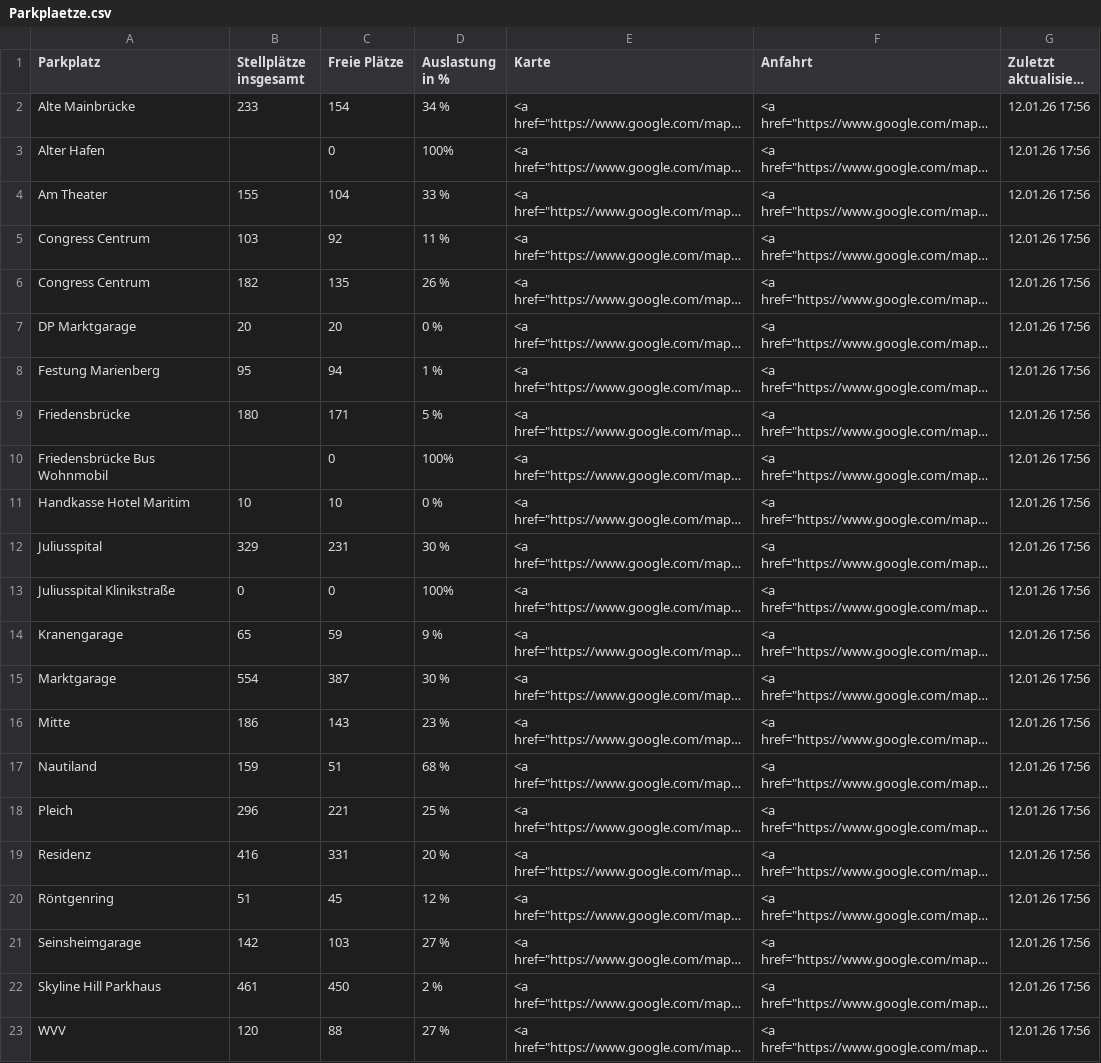
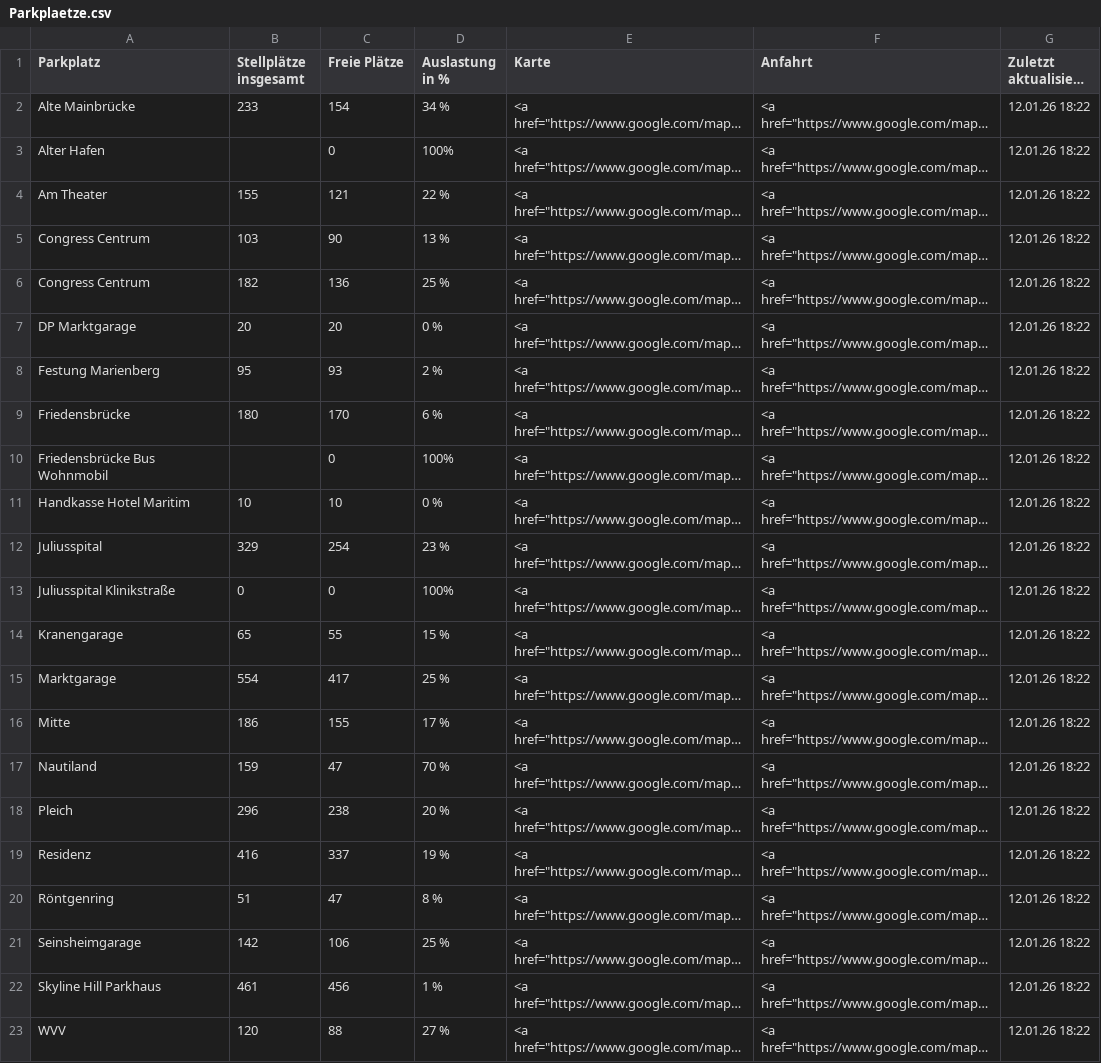
Before and after one commit to psch-mp/parkingwue-github2, a CSV file: Parkplaetze.csv, drawn as a sheet; long unchanged cells end in …; the diff names each change by its address in the sheet, - before the commit and + after, or states it on an @@ line.

```diff
--- a/Parkplaetze.csv
+++ b/Parkplaetze.csv
-G2:G23 (Zuletzt aktualisiert am): 12.01.26 17:56
+G2:G23 (Zuletzt aktualisiert am): 12.01.26 18:22
-C4 (Freie Plätze): 104
+C4 (Freie Plätze): 121
-D4 (Auslastung in %): 33 %
+D4 (Auslastung in %): 22 %
-C5 (Freie Plätze): 92
+C5 (Freie Plätze): 90
-D5 (Auslastung in %): 11 %
+D5 (Auslastung in %): 13 %
-C6 (Freie Plätze): 135
+C6 (Freie Plätze): 136
-D6 (Auslastung in %): 26 %
+D6 (Auslastung in %): 25 %
-C8 (Freie Plätze): 94
+C8 (Freie Plätze): 93
-D8 (Auslastung in %): 1 %
+D8 (Auslastung in %): 2 %
-C9 (Freie Plätze): 171
+C9 (Freie Plätze): 170
-D9 (Auslastung in %): 5 %
+D9 (Auslastung in %): 6 %
-C12 (Freie Plätze): 231
+C12 (Freie Plätze): 254
-D12 (Auslastung in %): 30 %
+D12 (Auslastung in %): 23 %
-C14 (Freie Plätze): 59
+C14 (Freie Plätze): 55
-D14 (Auslastung in %): 9 %
+D14 (Auslastung in %): 15 %
-C15 (Freie Plätze): 387
+C15 (Freie Plätze): 417
-D15 (Auslastung in %): 30 %
+D15 (Auslastung in %): 25 %
-C16 (Freie Plätze): 143
+C16 (Freie Plätze): 155
-D16 (Auslastung in %): 23 %
+D16 (Auslastung in %): 17 %
-C17 (Freie Plätze): 51
+C17 (Freie Plätze): 47
-D17 (Auslastung in %): 68 %
+D17 (Auslastung in %): 70 %
-C18 (Freie Plätze): 221
+C18 (Freie Plätze): 238
-D18 (Auslastung in %): 25 %
+D18 (Auslastung in %): 20 %
-C19 (Freie Plätze): 331
+C19 (Freie Plätze): 337
-D19 (Auslastung in %): 20 %
+D19 (Auslastung in %): 19 %
-C20 (Freie Plätze): 45
+C20 (Freie Plätze): 47
-D20 (Auslastung in %): 12 %
+D20 (Auslastung in %): 8 %
-C21 (Freie Plätze): 103
+C21 (Freie Plätze): 106
-D21 (Auslastung in %): 27 %
+D21 (Auslastung in %): 25 %
-C22 (Freie Plätze): 450
+C22 (Freie Plätze): 456
-D22 (Auslastung in %): 2 %
+D22 (Auslastung in %): 1 %
```
